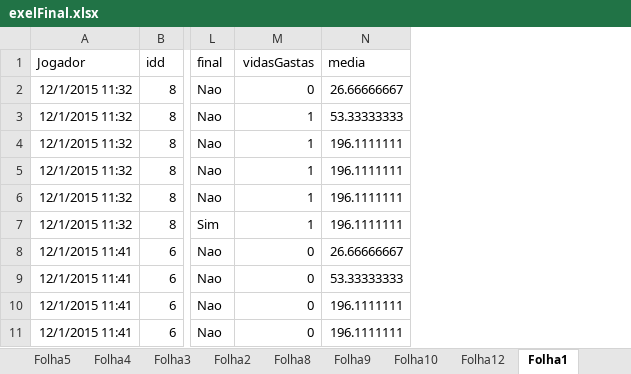
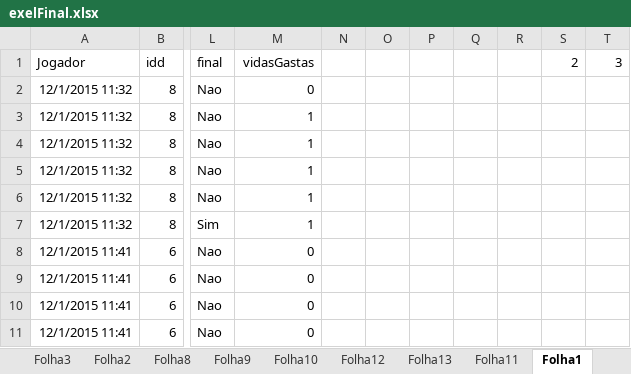
Before and after one commit to 2110318/projetoUnity, an Excel workbook: Assets/exelFinal.xlsx, sheet Folha1, drawn as a sheet; only a part is shown, gaps mark what is left out; values as stored, in another font and other column widths than the file's, no borders; removed rows and columns are numbered as before the commit, all else as after; the diff names each change by its address in the sheet, - before the commit and + after, or states it on an @@ line.

```diff
--- a/Assets/exelFinal.xlsx (sheet Folha1)
+++ b/Assets/exelFinal.xlsx (sheet Folha1)
+sheet tab: Folha13
+sheet tab: Folha11
-column N (media), rows 2-11: 26.66666667 | 53.33333333 | 196.1111111 | 196.1111111 | 196.1111111 | 196.1111111 | 26.66666667 | 53.33333333 | 196.1111111 | 196.1111111
+column N, empty
+column O, empty
+column P, empty
+column Q, empty
+column R, empty
+column S (2), empty
+column T (3), empty
```
Also changed, not shown: other sheet tabs, charts or pictures.
